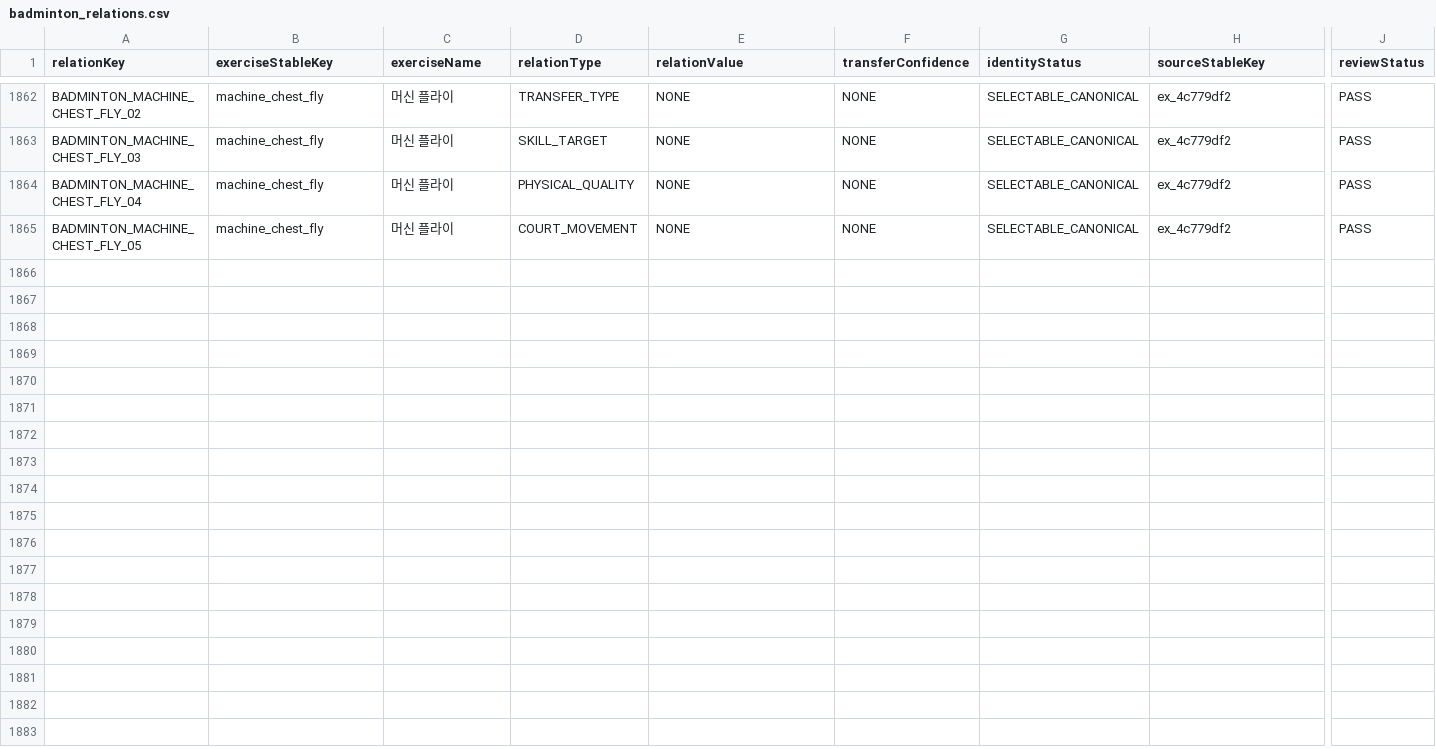
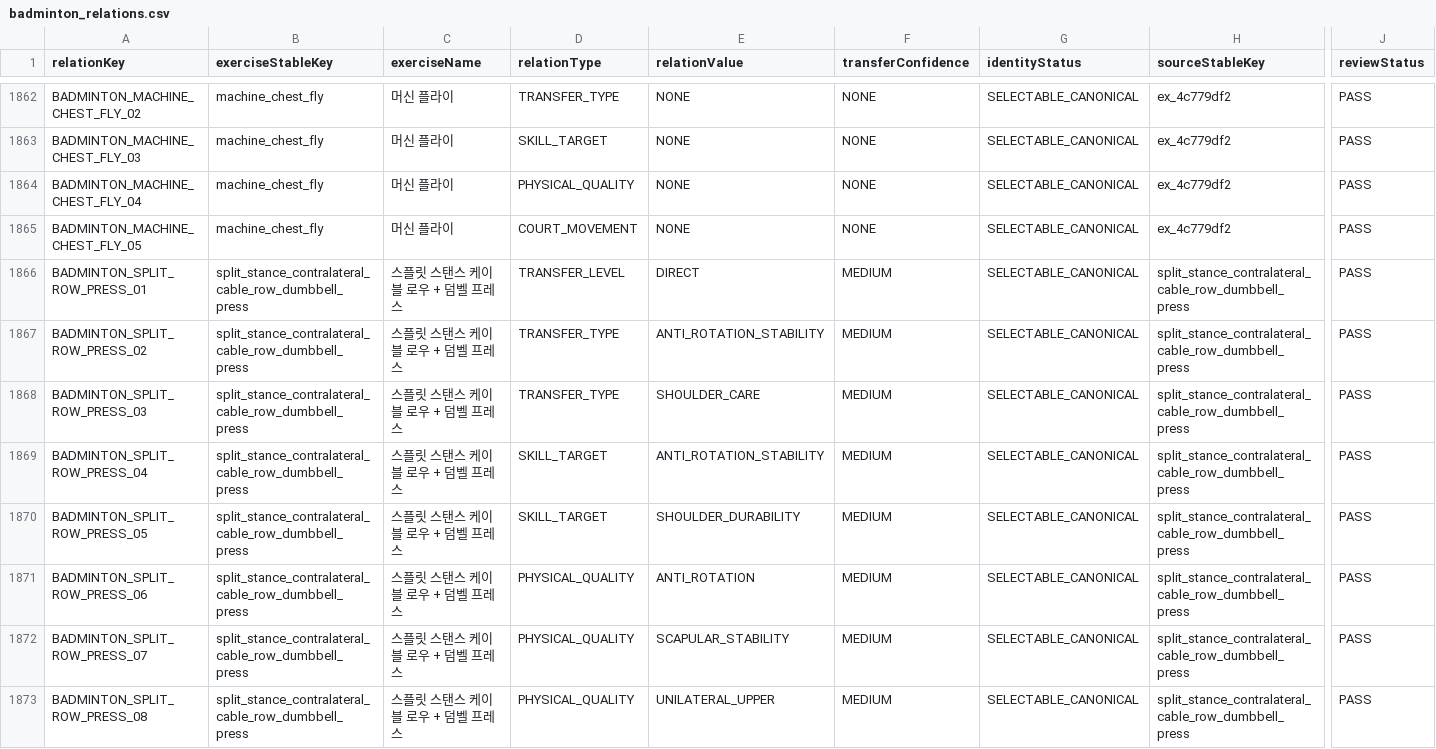
Before and after one commit to Mascollel-Ko/WhatYouGottaDo, a CSV file: app/src/main/assets/metadata/canonical_v1/badminton_relations.csv, drawn as a sheet; only a part is shown, gaps mark what is left out; rows hold the shown columns only; the diff names each change by its address in the sheet, - before the commit and + after, or states it on an @@ line.

```diff
--- a/app/src/main/assets/metadata/canonical_v1/badminton_relations.csv
+++ b/app/src/main/assets/metadata/canonical_v1/badminton_relations.csv
+row 1866: BADMINTON_SPLIT_ROW_PRESS_01 | split_stance_contralateral_cable_row_dumbbell_press | 스플릿 스탠스 케이블 로우 + 덤벨 프레스 | TRANSFER_LEVEL | DIRECT | MEDIUM | SELECTABLE_CANONICAL | split_stance_contralateral_cable_row_dumbbell_press | PASS
+row 1867: BADMINTON_SPLIT_ROW_PRESS_02 | split_stance_contralateral_cable_row_dumbbell_press | 스플릿 스탠스 케이블 로우 + 덤벨 프레스 | TRANSFER_TYPE | ANTI_ROTATION_STABILITY | MEDIUM | SELECTABLE_CANONICAL | split_stance_contralateral_cable_row_dumbbell_press | PASS
+row 1868: BADMINTON_SPLIT_ROW_PRESS_03 | split_stance_contralateral_cable_row_dumbbell_press | 스플릿 스탠스 케이블 로우 + 덤벨 프레스 | TRANSFER_TYPE | SHOULDER_CARE | MEDIUM | SELECTABLE_CANONICAL | split_stance_contralateral_cable_row_dumbbell_press | PASS
+row 1869: BADMINTON_SPLIT_ROW_PRESS_04 | split_stance_contralateral_cable_row_dumbbell_press | 스플릿 스탠스 케이블 로우 + 덤벨 프레스 | SKILL_TARGET | ANTI_ROTATION_STABILITY | MEDIUM | SELECTABLE_CANONICAL | split_stance_contralateral_cable_row_dumbbell_press | PASS
+row 1870: BADMINTON_SPLIT_ROW_PRESS_05 | split_stance_contralateral_cable_row_dumbbell_press | 스플릿 스탠스 케이블 로우 + 덤벨 프레스 | SKILL_TARGET | SHOULDER_DURABILITY | MEDIUM | SELECTABLE_CANONICAL | split_stance_contralateral_cable_row_dumbbell_press | PASS
+row 1871: BADMINTON_SPLIT_ROW_PRESS_06 | split_stance_contralateral_cable_row_dumbbell_press | 스플릿 스탠스 케이블 로우 + 덤벨 프레스 | PHYSICAL_QUALITY | ANTI_ROTATION | MEDIUM | SELECTABLE_CANONICAL | split_stance_contralateral_cable_row_dumbbell_press | PASS
+row 1872: BADMINTON_SPLIT_ROW_PRESS_07 | split_stance_contralateral_cable_row_dumbbell_press | 스플릿 스탠스 케이블 로우 + 덤벨 프레스 | PHYSICAL_QUALITY | SCAPULAR_STABILITY | MEDIUM | SELECTABLE_CANONICAL | split_stance_contralateral_cable_row_dumbbell_press | PASS
+row 1873: BADMINTON_SPLIT_ROW_PRESS_08 | split_stance_contralateral_cable_row_dumbbell_press | 스플릿 스탠스 케이블 로우 + 덤벨 프레스 | PHYSICAL_QUALITY | UNILATERAL_UPPER | MEDIUM | SELECTABLE_CANONICAL | split_stance_contralateral_cable_row_dumbbell_press | PASS
```
Also changed, not shown: app/src/main/assets/metadata/canonical_v1/exercise_bootstrap.csv, app/src/main/assets/metadata/canonical_v1/metadata_display_labels_ko.csv, 24 other files.
